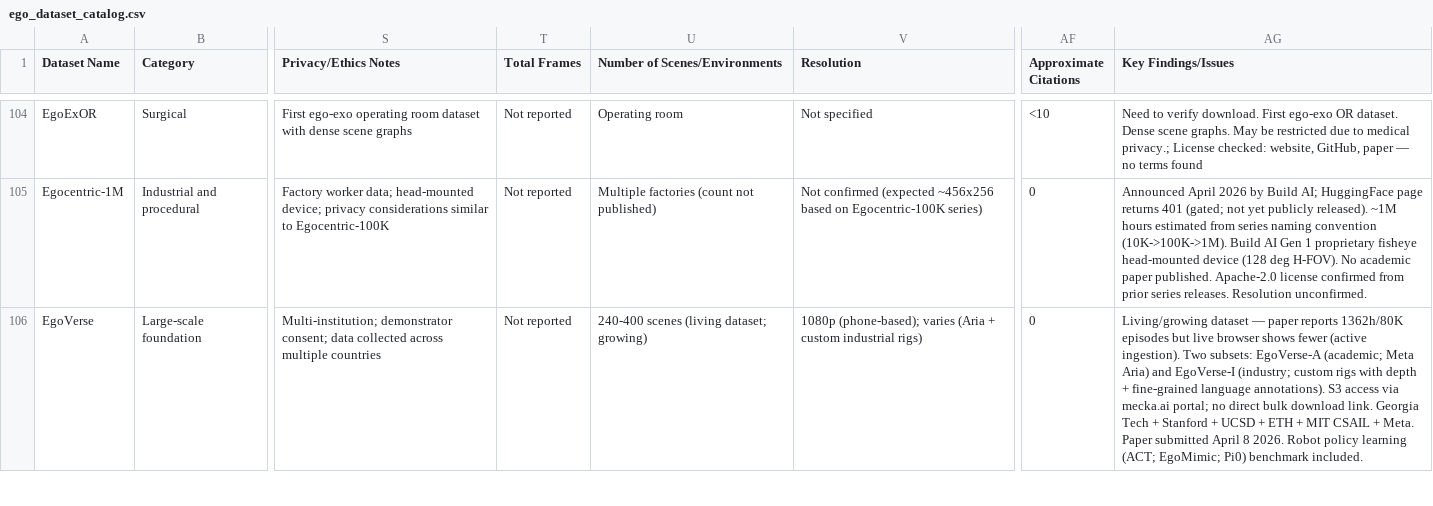
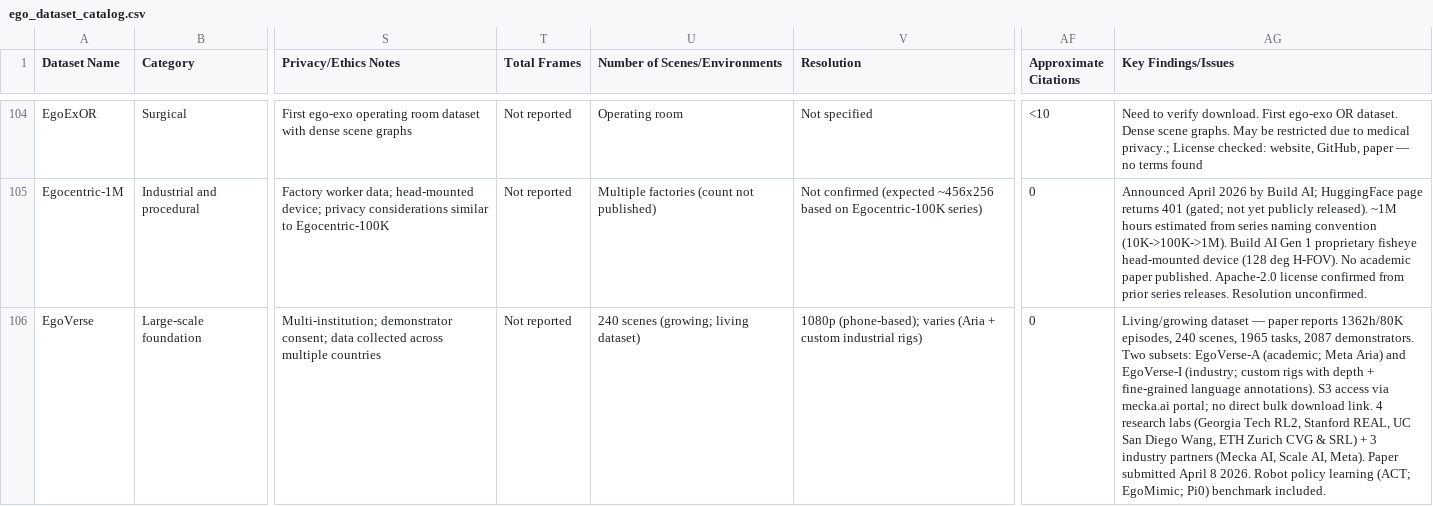
Before and after one commit to Varun-Nair/open-data-eval, a CSV file: data/ego-datasets/ego_dataset_catalog.csv, drawn as a sheet; only a part is shown, gaps mark what is left out; the diff covers the shown part only; the diff names each change by its address in the sheet, - before the commit and + after, or states it on an @@ line.

Commit message:
feat: add EgoVerse quality profile (17 profiled datasets)
Add a metadata-level quality profile for EgoVerse (arXiv:2604.07607),
a large-scale living egocentric manipulation dataset from Georgia Tech
RL2, Stanford REAL, UC San Diego, ETH Zurich, Mecka AI, Scale AI, and
Meta (April 2026).

Quality scores:
- FPS 1.0 (30 fps), Resolution 1.0 (1408×1408 Aria RGB)
- Calibration 0.85 — Aria MPS: time-varying intrinsics + extrinsics +
  F-Theta distortion (EgoVerse-I rigs undescribed)
- Annotation coverage 1.0 — all 80K episodes labelled; dense subgoal
  annotations at 1–2 s intervals in EgoVerse-I
- License clarity 1.0 — CC-BY-SA-4.0
- Accessibility 0.95 — Open, Live, S3 direct download
- Scale 0.784 — 1,362h; 240 scenes; 2,087 participants
- Metadata completeness 0.938 (15/16 fields; download size unpublished)

Additional changes:
- Fix parse_modalities: normalize "3D hand pose annotations" →
  "Hand pose annotations" so use-case scores are computed correctly
- Remove RoboSense from catalog (robot navigation sensor dataset,
  not egocentric human data); catalog is now 105 datasets
- Correct EgoVerse catalog entry: institution list, scene count (240),
  task count (1,965)
- Regenerate access_summary.csv, accessibility_rankings.csv
  (EgoVerse: rank 3, accessibility score 9.5)
- Bump quality profile count 16 → 17 across README, scorecard
  landing page, and og-image
- Add scripts/ for HTML-to-PNG screenshot generation (Playwright)

```diff
--- a/data/ego-datasets/ego_dataset_catalog.csv
+++ b/data/ego-datasets/ego_dataset_catalog.csv
-U106 (Number of Scenes/Environments): 240-400 scenes (living dataset; growing)
+U106 (Number of Scenes/Environments): 240 scenes (growing; living dataset)
-AG106 (Key Findings/Issues): …reports 1362h/80K episodes but live browser shows fewer (active ingestion). Two subsets: EgoVerse-A (academic; Meta Aria) and EgoVerse-I (industry; custom rigs with depth + fine-grained language annotations). S3 access via mecka.ai portal; no direct bulk download link. Georgia Tech + Stanford + UCSD + ETH + MIT CSAIL + Meta. Paper submitted…
+AG106 (Key Findings/Issues): …reports 1362h/80K episodes, 240 scenes, 1965 tasks, 2087 demonstrators. Two subsets: EgoVerse-A (academic; Meta Aria) and EgoVerse-I (industry; custom rigs with depth + fine-grained language annotations). S3 access via mecka.ai portal; no direct bulk download link. 4 research labs (Georgia Tech RL2, Stanford REAL, UC San Diego Wang, ETH Zurich CVG & SRL) + 3 industry partners (Mecka AI, Scale AI, Meta). Paper submitted…
```
Also changed, not shown: 1 removed row elsewhere in this file, data/quality-profiles/metadata_eval_summary.csv, 29 other files.
